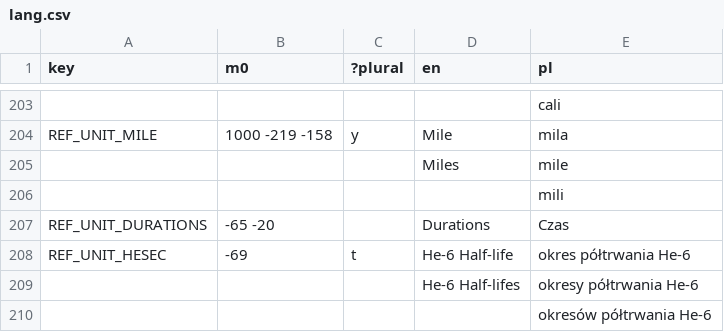
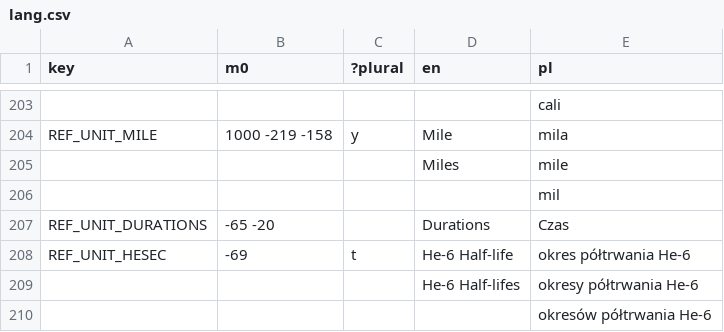
Before and after one commit to A5TR0spud/dscr_asterclient, a CSV file: Localization/lang.csv, drawn as a sheet; only a part is shown, gaps mark what is left out.

```diff
--- a/Localization/lang.csv
+++ b/Localization/lang.csv
@@ -207,3 +207,3 @@ REF_UNIT_MILE,1000 -219 -158,y,Mile,mila
 ,,,Miles,mile
-,,,,mili
+,,,,mil
 REF_UNIT_DURATIONS,-65 -20,,Durations,Czas
```
Also changed, not shown: Localization/periodic_table.csv.
